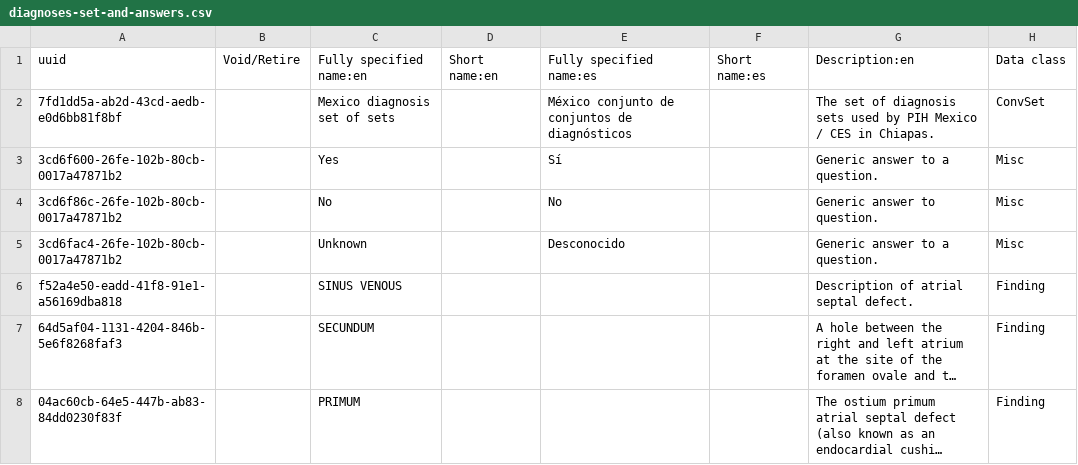
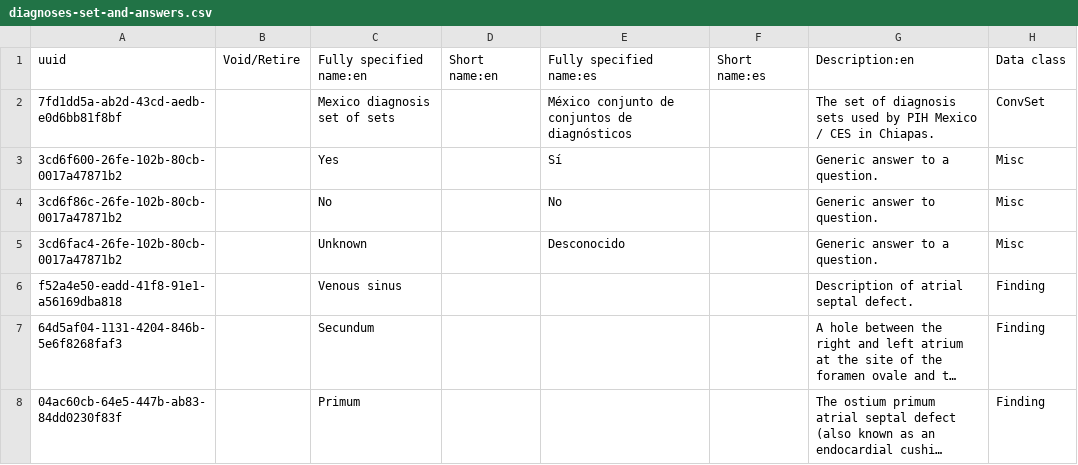
Before and after one commit to kat-acu/openmrs-config-ces, a CSV file: configuration/concepts/diagnoses-set-and-answers.csv, drawn as a sheet; only a part is shown; long unchanged cells end in …; the diff names each change by its address in the sheet, - before the commit and + after, or states it on an @@ line.

```diff
--- a/configuration/concepts/diagnoses-set-and-answers.csv
+++ b/configuration/concepts/diagnoses-set-and-answers.csv
-C6 (Fully specified name:en): SINUS VENOUS
+C6 (Fully specified name:en): Venous sinus
-C7 (Fully specified name:en): SECUNDUM
+C7 (Fully specified name:en): Secundum
-C8 (Fully specified name:en): PRIMUM
+C8 (Fully specified name:en): Primum
```
Also changed, not shown: configuration/concepts/diagnoses-primary-care.csv.
